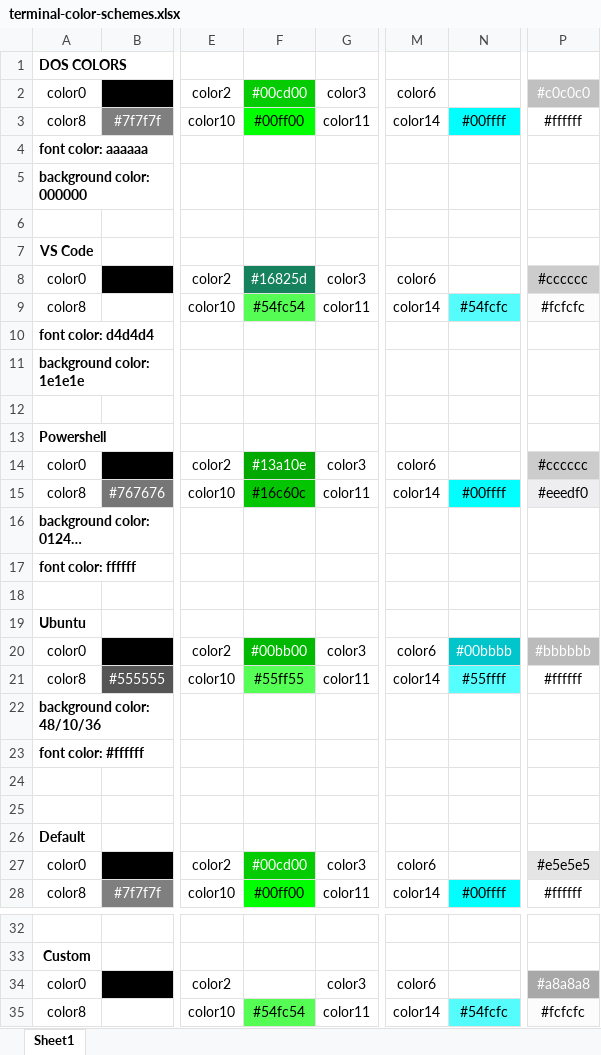
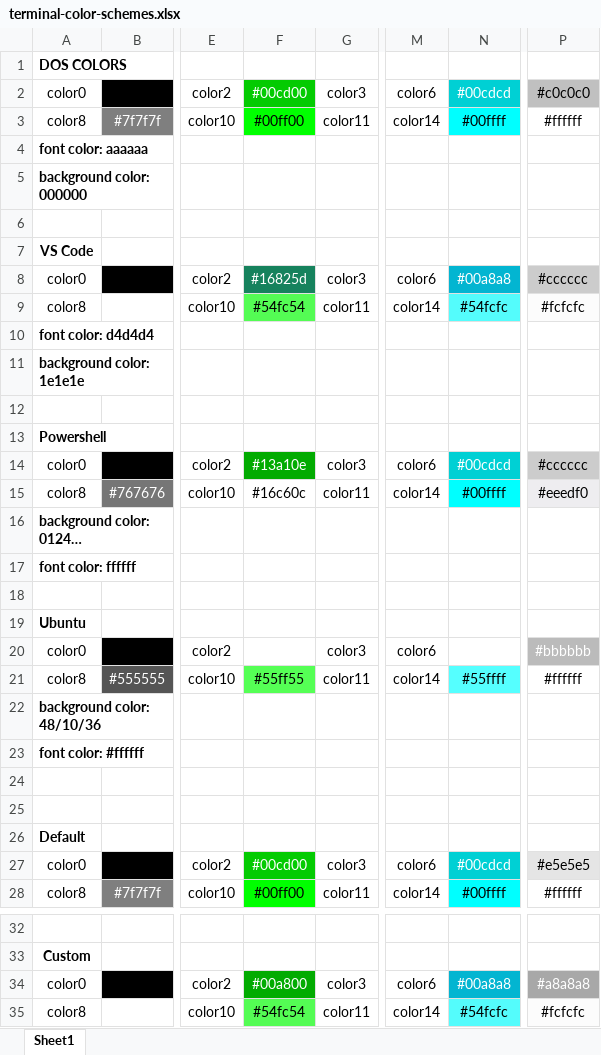
Before and after one commit to minimumattic/xterm, an Excel workbook: terminal-color-schemes.xlsx, sheet Sheet1, drawn as a sheet; only a part is shown, gaps mark what is left out; long unchanged cells end in …; values as stored, in another font and other column widths than the file's, no borders; the diff names each change by its address in the sheet, - before the commit and + after, or states it on an @@ line.

Commit message:
edit

```diff
--- a/terminal-color-schemes.xlsx (sheet Sheet1)
+++ b/terminal-color-schemes.xlsx (sheet Sheet1)
-N2 fill: none
+N2 fill: #00D0D4
-P2 text colour: #FFFFFF
+P2 text colour: black
-N8 fill: none
+N8 fill: #03B5D1
-N14 fill: none
+N14 fill: #00D0D4
-F15 fill: #03C501
+F15 fill: none
-F20 fill: #02B901
+F20 fill: none
-N20 fill: #00C6CB
+N20 fill: none
-N27 fill: none
+N27 fill: #00D0D4
-F34 fill: none
+F34 fill: #02AB01
-N34 fill: none
+N34 fill: #03B5D1
```
